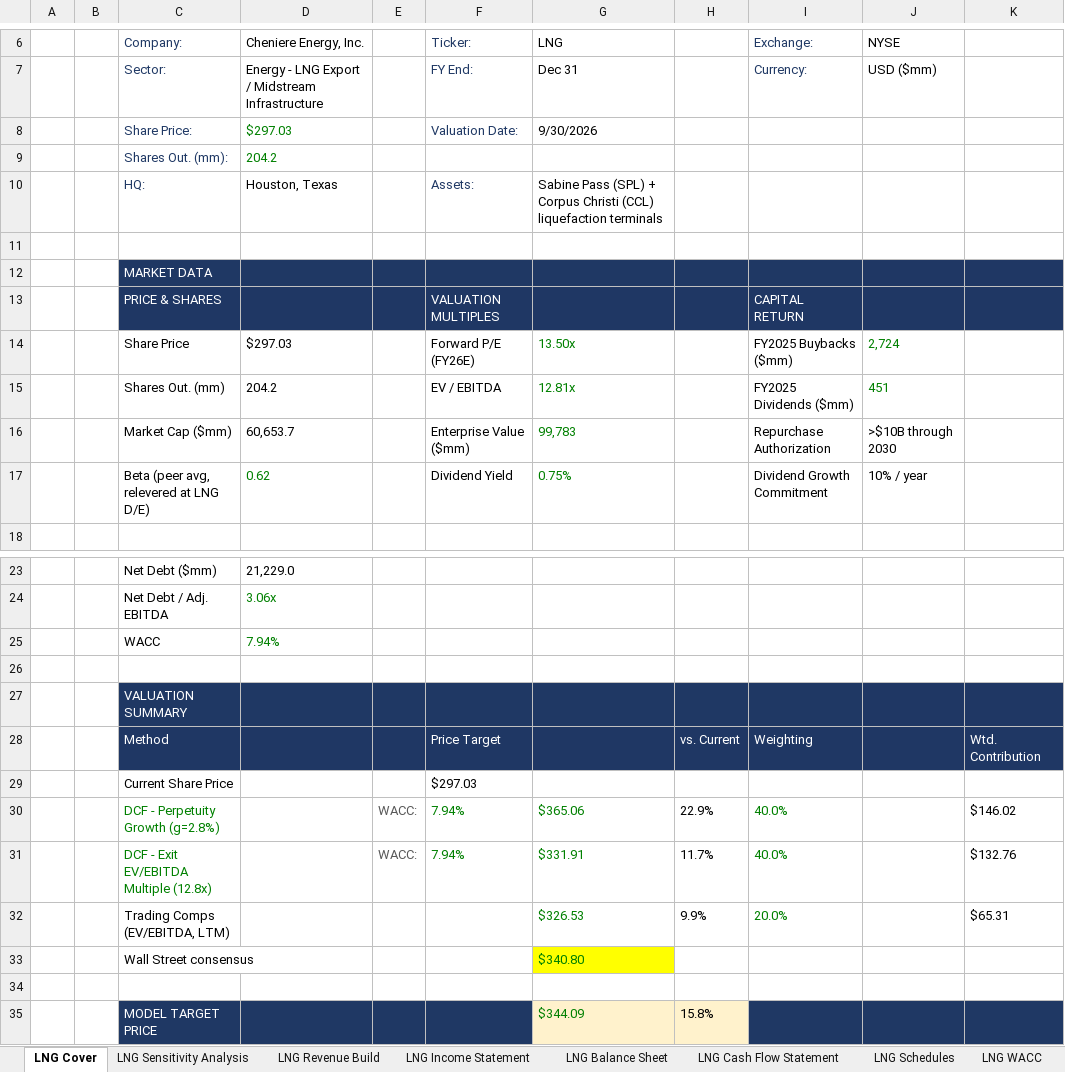
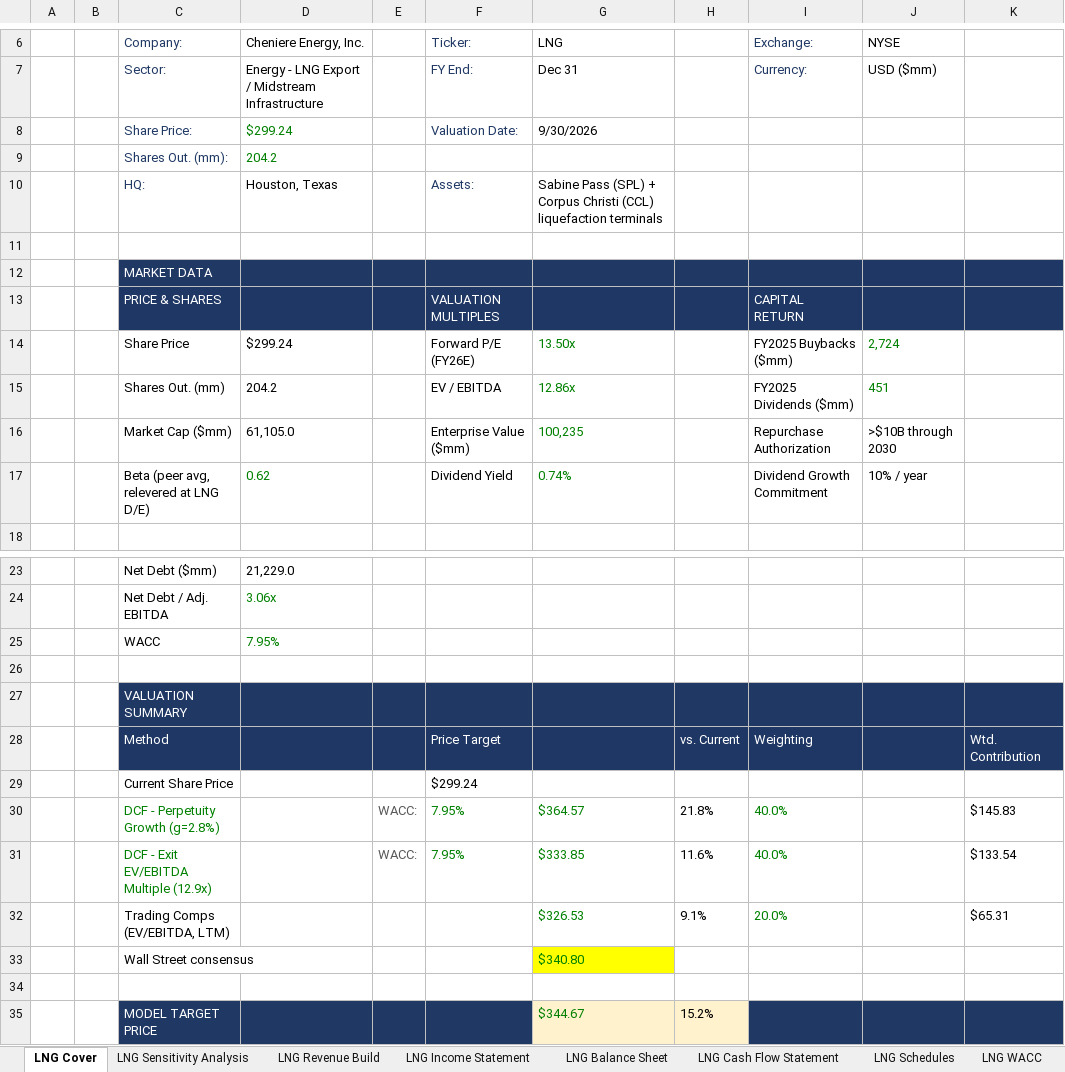
Before and after one commit to Jash-financebro/equity-coverage, an Excel workbook: site/downloads/LNG_model_live.xlsx, sheet LNG Cover, drawn as a sheet; only a part is shown, gaps mark what is left out; values as stored, in another font and other column widths than the file's, no borders; removed rows and columns are numbered as before the commit, all else as after; the diff names each change by its address in the sheet, - before the commit and + after, or states it on an @@ line.

```diff
--- a/site/downloads/LNG_model_live.xlsx (sheet LNG Cover)
+++ b/site/downloads/LNG_model_live.xlsx (sheet LNG Cover)
-D8 (Cheniere Energy, Inc.): $297.03
+D8 (Cheniere Energy, Inc.): $299.24
-D14 (Cheniere Energy, Inc.): $297.03
+D14 (Cheniere Energy, Inc.): $299.24
-G15 (LNG): 12.81x
+G15 (LNG): 12.86x
-D16 (Cheniere Energy, Inc.): 60,653.7
+D16 (Cheniere Energy, Inc.): 61,105.0
-G16 (LNG): 99,783
+G16 (LNG): 100,235
-G17 (LNG): 0.75%
+G17 (LNG): 0.74%
-D25 (Cheniere Energy, Inc.): 7.94%
+D25 (Cheniere Energy, Inc.): 7.95%
-F29 (Ticker:): $297.03
+F29 (Ticker:): $299.24
-F30 (Ticker:): 7.94%
+F30 (Ticker:): 7.95%
-G30 (LNG): $365.06
+G30 (LNG): $364.57
-H30: 22.9%
+H30: 21.8%
-K30: $146.02
+K30: $145.83
-row 31:  |  | DCF - Exit EV/EBITDA Multiple (12.8x) |  | WACC: | 7.94% | $331.91 | 11.7% | 40.0% |  | $132.76
+row 31:  |  | DCF - Exit EV/EBITDA Multiple (12.9x) |  | WACC: | 7.95% | $333.85 | 11.6% | 40.0% |  | $133.54
-H32: 9.9%
+H32: 9.1%
-G35 (LNG): $344.09
+G35 (LNG): $344.67
-H35: 15.8%
+H35: 15.2%
```
Also changed, not shown: sheet LNG DCF, sheet LNG Schedules, sheet LNG Cash Flow Statement, sheet LNG Balance Sheet, sheet LNG Comps & Target Price, sheet LNG WACC, 5 more sheets, 7 other files.
